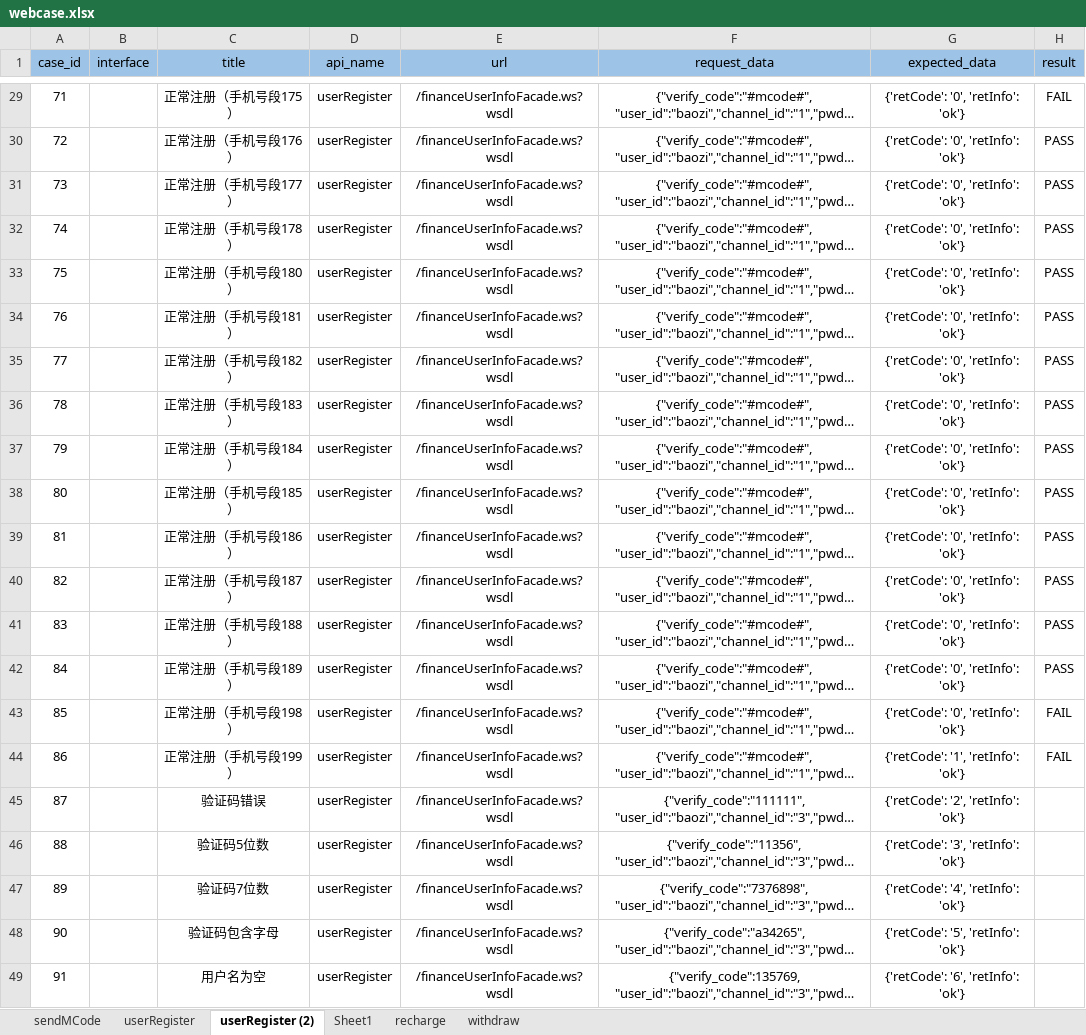
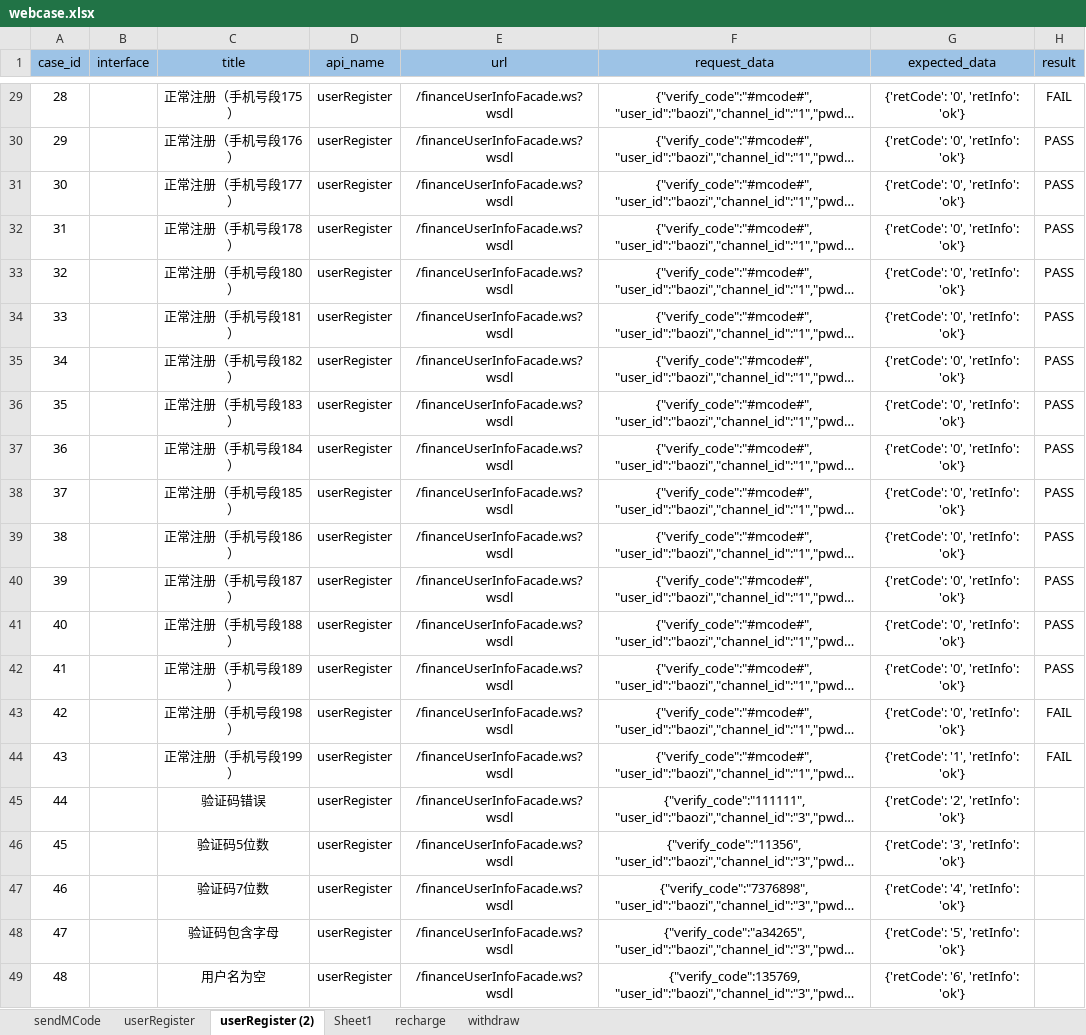
Before and after one commit to 2020668/api_webservice, an Excel workbook: data/webcase.xlsx, sheet userRegister (2), drawn as a sheet; only a part is shown, gaps mark what is left out; long unchanged cells end in …; values as stored, in another font and other column widths than the file's, no borders; the diff covers the shown part only; the diff names each change by its address in the sheet, - before the commit and + after, or states it on an @@ line.

```diff
--- a/data/webcase.xlsx (sheet userRegister (2))
+++ b/data/webcase.xlsx (sheet userRegister (2))
-A29 (case_id): 71
+A29 (case_id): 28
-A30 (case_id): 72
+A30 (case_id): 29
-A31 (case_id): 73
+A31 (case_id): 30
-A32 (case_id): 74
+A32 (case_id): 31
-A33 (case_id): 75
+A33 (case_id): 32
-A34 (case_id): 76
+A34 (case_id): 33
-A35 (case_id): 77
+A35 (case_id): 34
-A36 (case_id): 78
+A36 (case_id): 35
-A37 (case_id): 79
+A37 (case_id): 36
-A38 (case_id): 80
+A38 (case_id): 37
-A39 (case_id): 81
+A39 (case_id): 38
-A40 (case_id): 82
+A40 (case_id): 39
-A41 (case_id): 83
+A41 (case_id): 40
-A42 (case_id): 84
+A42 (case_id): 41
-A43 (case_id): 85
+A43 (case_id): 42
-A44 (case_id): 86
+A44 (case_id): 43
-A45 (case_id): 87
+A45 (case_id): 44
-A46 (case_id): 88
+A46 (case_id): 45
-A47 (case_id): 89
+A47 (case_id): 46
-A48 (case_id): 90
+A48 (case_id): 47
-A49 (case_id): 91
+A49 (case_id): 48
```
Also changed, not shown: 27 edited cells elsewhere in this sheet, sheet userRegister, 7 other files.
